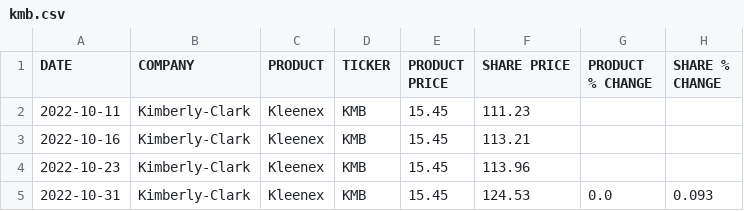
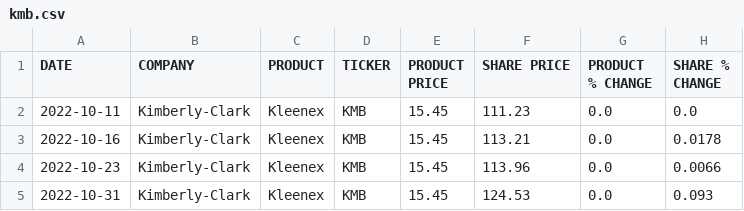
Before and after one commit to TysSweeney/stockproduct, a CSV file: kmb.csv, drawn as a sheet.

Commit message:
Python AutoUpdate

```diff
--- a/kmb.csv
+++ b/kmb.csv
@@ -1,5 +1,5 @@
 DATE,COMPANY,PRODUCT,TICKER,PRODUCT PRICE,SHARE PRICE,PRODUCT % CHANGE,SHARE % CHANGE
-2022-10-11,Kimberly-Clark,Kleenex,KMB,15.45,111.23,,,
-2022-10-16,Kimberly-Clark,Kleenex,KMB,15.45,113.21,,,
-2022-10-23,Kimberly-Clark,Kleenex,KMB,15.45,113.96,,,
+2022-10-11,Kimberly-Clark,Kleenex,KMB,15.45,111.23,0.0,0.0,
+2022-10-16,Kimberly-Clark,Kleenex,KMB,15.45,113.21,0.0,0.0178
+2022-10-23,Kimberly-Clark,Kleenex,KMB,15.45,113.96,0.0,0.0066
 2022-10-31,Kimberly-Clark,Kleenex,KMB,15.45,124.53,0.0,0.093
```
